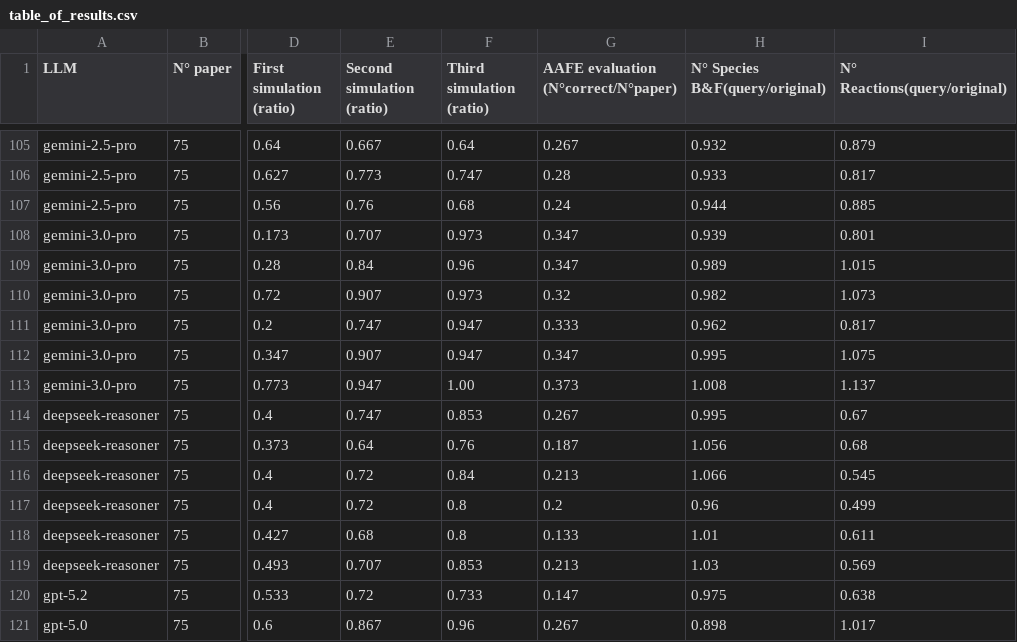
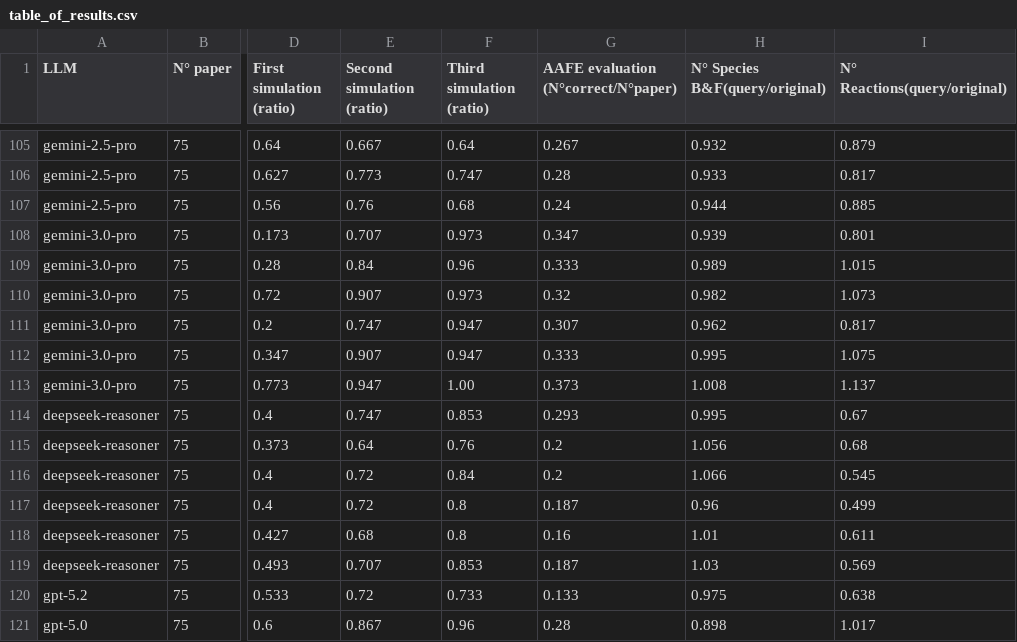
Before and after one commit to marcozardo/patterns, a CSV file: pipeline/From_text_to_Antimony/TESTING/table_of_results.csv, drawn as a sheet; only a part is shown, gaps mark what is left out; the diff covers the shown part only; the diff names each change by its address in the sheet, - before the commit and + after, or states it on an @@ line.

```diff
--- a/pipeline/From_text_to_Antimony/TESTING/table_of_results.csv
+++ b/pipeline/From_text_to_Antimony/TESTING/table_of_results.csv
-G109: 0.347
+G109: 0.333
-G111: 0.333
+G111: 0.307
-G112: 0.347
+G112: 0.333
-G114: 0.267
+G114: 0.293
-G115: 0.187
+G115: 0.2
-G116: 0.213
+G116: 0.2
-G117: 0.2
+G117: 0.187
-G118: 0.133
+G118: 0.16
-G119: 0.213
+G119: 0.187
-G120: 0.147
+G120: 0.133
-G121: 0.267
+G121: 0.28
```
Also changed, not shown: 30 edited cells elsewhere in this file.
